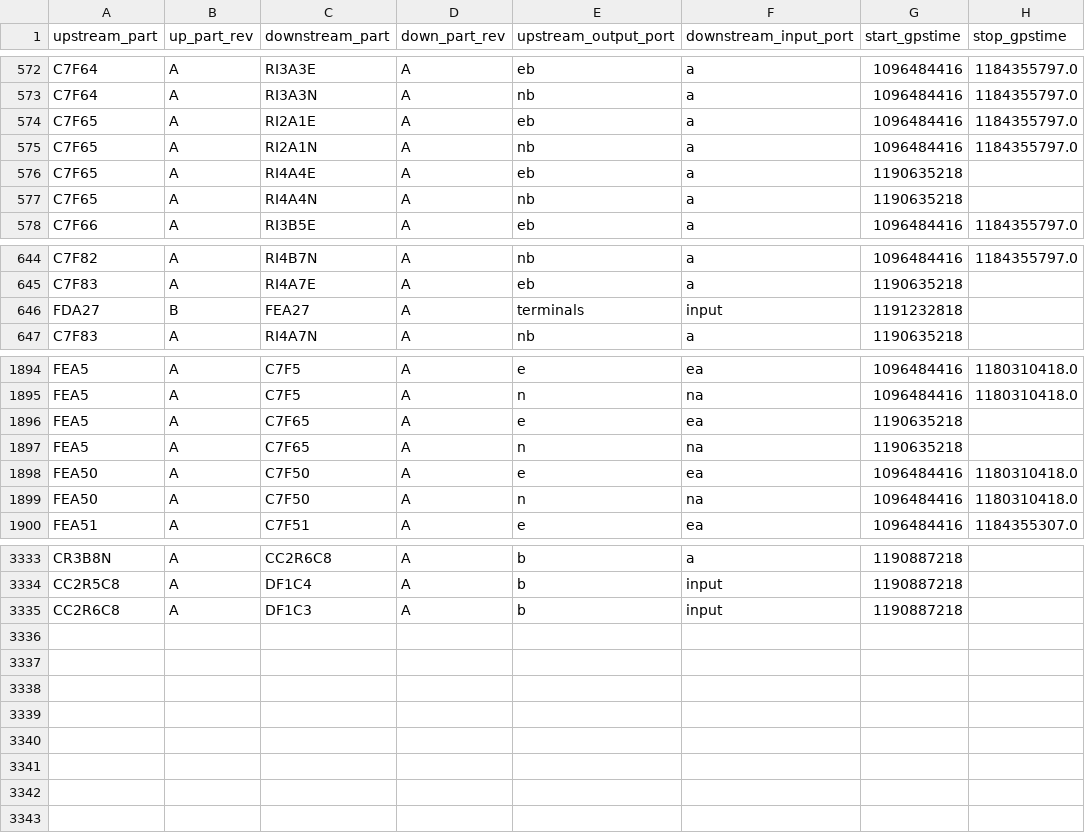
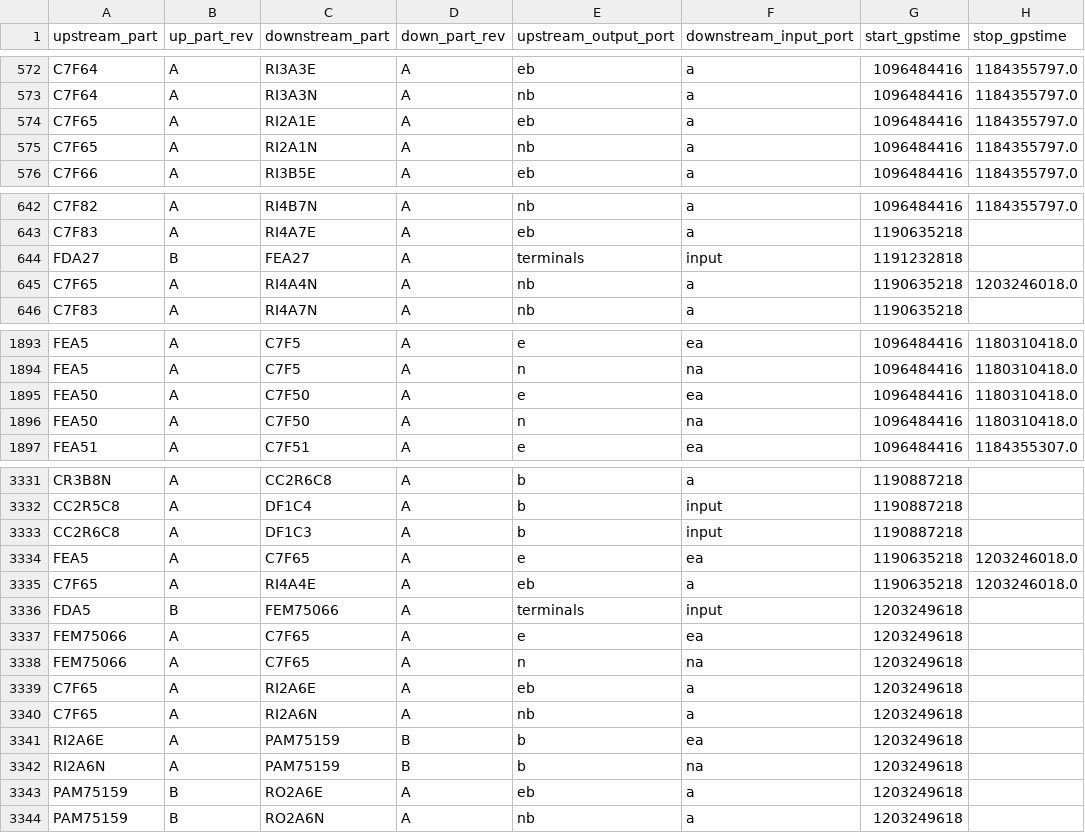
Before and after one commit to HERA-Team/hera_cm_db_updates, a CSV file: initialization_data_connections.csv, drawn as a sheet; only a part is shown, gaps mark what is left out; removed rows and columns are numbered as before the commit, all else as after; the diff covers the shown part only; the diff names each change by its address in the sheet, - before the commit and + after, or states it on an @@ line.

```diff
--- a/initialization_data_connections.csv
+++ b/initialization_data_connections.csv
-row 576: C7F65 | A | RI4A4E | A | eb | a | 1190635218
-row 577: C7F65 | A | RI4A4N | A | nb | a | 1190635218
+row 645: C7F65 | A | RI4A4N | A | nb | a | 1190635218 | 1203246018.0
-row 1896: FEA5 | A | C7F65 | A | e | ea | 1190635218
-row 1897: FEA5 | A | C7F65 | A | n | na | 1190635218
+row 3334: FEA5 | A | C7F65 | A | e | ea | 1190635218 | 1203246018.0
+row 3335: C7F65 | A | RI4A4E | A | eb | a | 1190635218 | 1203246018.0
+row 3336: FDA5 | B | FEM75066 | A | terminals | input | 1203249618
+row 3337: FEM75066 | A | C7F65 | A | e | ea | 1203249618
+row 3338: FEM75066 | A | C7F65 | A | n | na | 1203249618
+row 3339: C7F65 | A | RI2A6E | A | eb | a | 1203249618
+row 3340: C7F65 | A | RI2A6N | A | nb | a | 1203249618
+row 3341: RI2A6E | A | PAM75159 | B | b | ea | 1203249618
+row 3342: RI2A6N | A | PAM75159 | B | b | na | 1203249618
+row 3343: PAM75159 | B | RO2A6E | A | eb | a | 1203249618
+row 3344: PAM75159 | B | RO2A6N | A | nb | a | 1203249618
```
Also changed, not shown: 2 added rows and 1 removed row elsewhere in this file, initialization_data_parts.csv.
